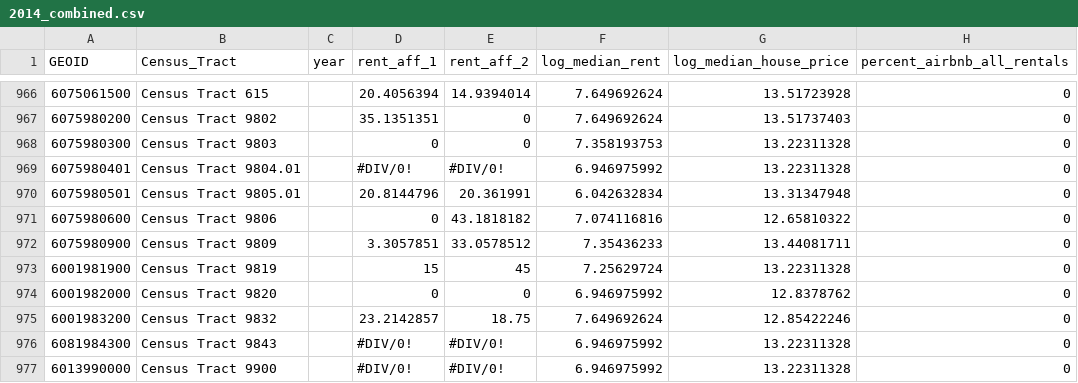
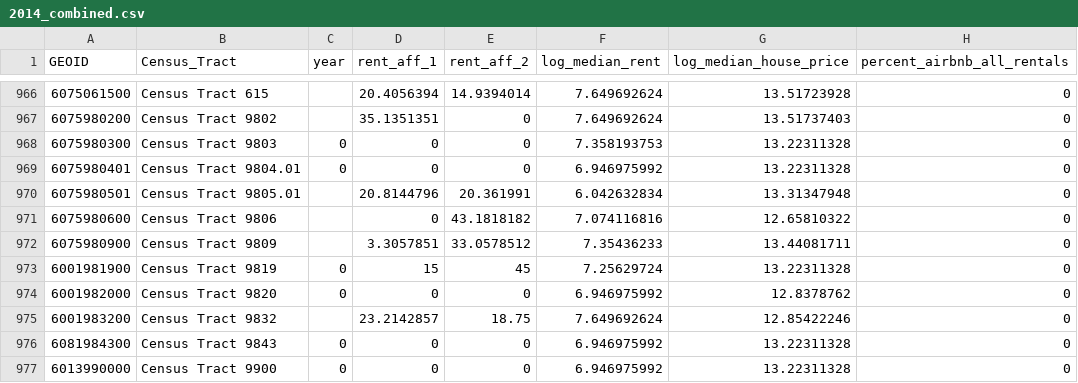
Before and after one commit to SukanyaSharma/AirBnB_SpatialEconometrics, a CSV file: Dataset_MAIN/Longitudinal Analysis Dataset/2014_combined.csv, drawn as a sheet; only a part is shown, gaps mark what is left out; the diff names each change by its address in the sheet, - before the commit and + after, or states it on an @@ line.

```diff
--- a/Dataset_MAIN/Longitudinal Analysis Dataset/2014_combined.csv
+++ b/Dataset_MAIN/Longitudinal Analysis Dataset/2014_combined.csv
-C968:C969 (year): (empty)
+C968:C969 (year): 0
-D969 (rent_aff_1): #DIV/0!
+D969 (rent_aff_1): 0
-E969 (rent_aff_2): #DIV/0!
+E969 (rent_aff_2): 0
-C973:C974 (year): (empty)
+C973:C974 (year): 0
-C976:C977 (year): (empty)
+C976:C977 (year): 0
-D976:D977 (rent_aff_1): #DIV/0!
+D976:D977 (rent_aff_1): 0
-E976:E977 (rent_aff_2): #DIV/0!
+E976:E977 (rent_aff_2): 0
```
Also changed, not shown: Dataset_MAIN/Longitudinal Analysis Dataset/2013_combined.csv, Dataset_MAIN/Longitudinal Analysis Dataset/2015_combined.csv, 5 other files.
